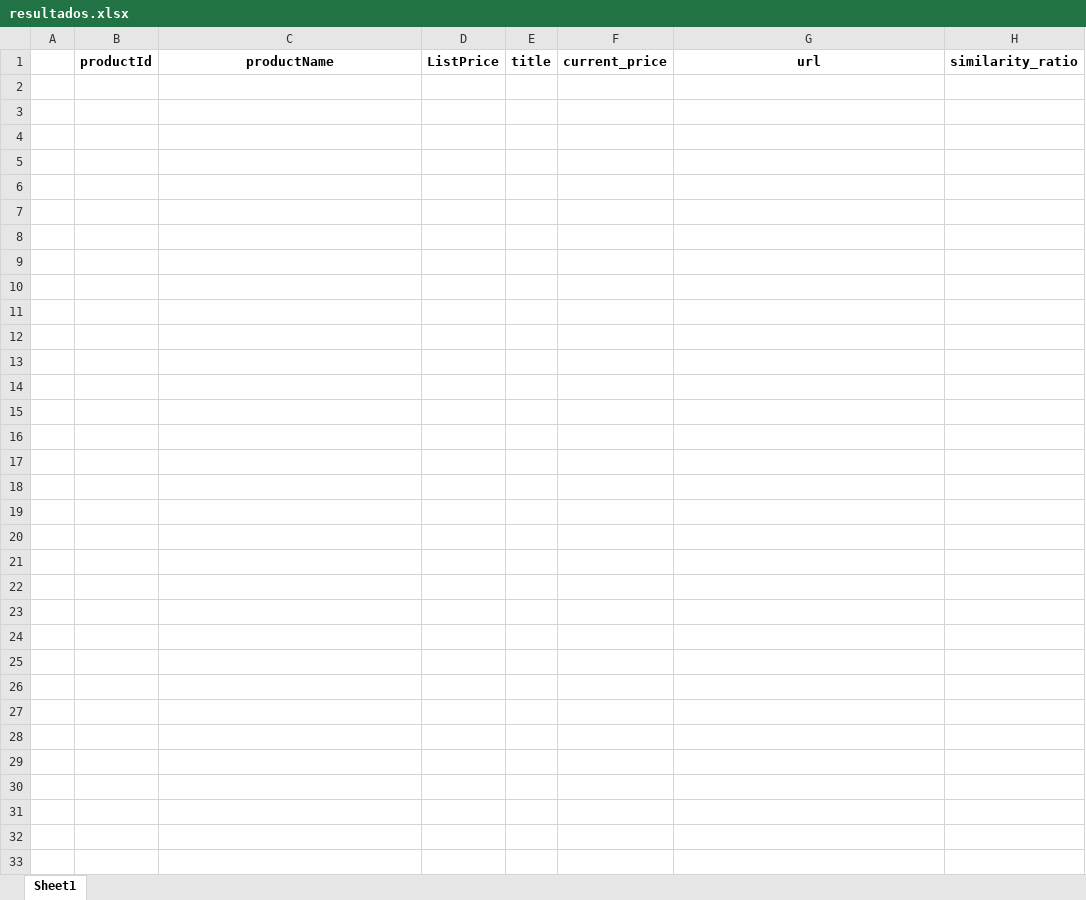
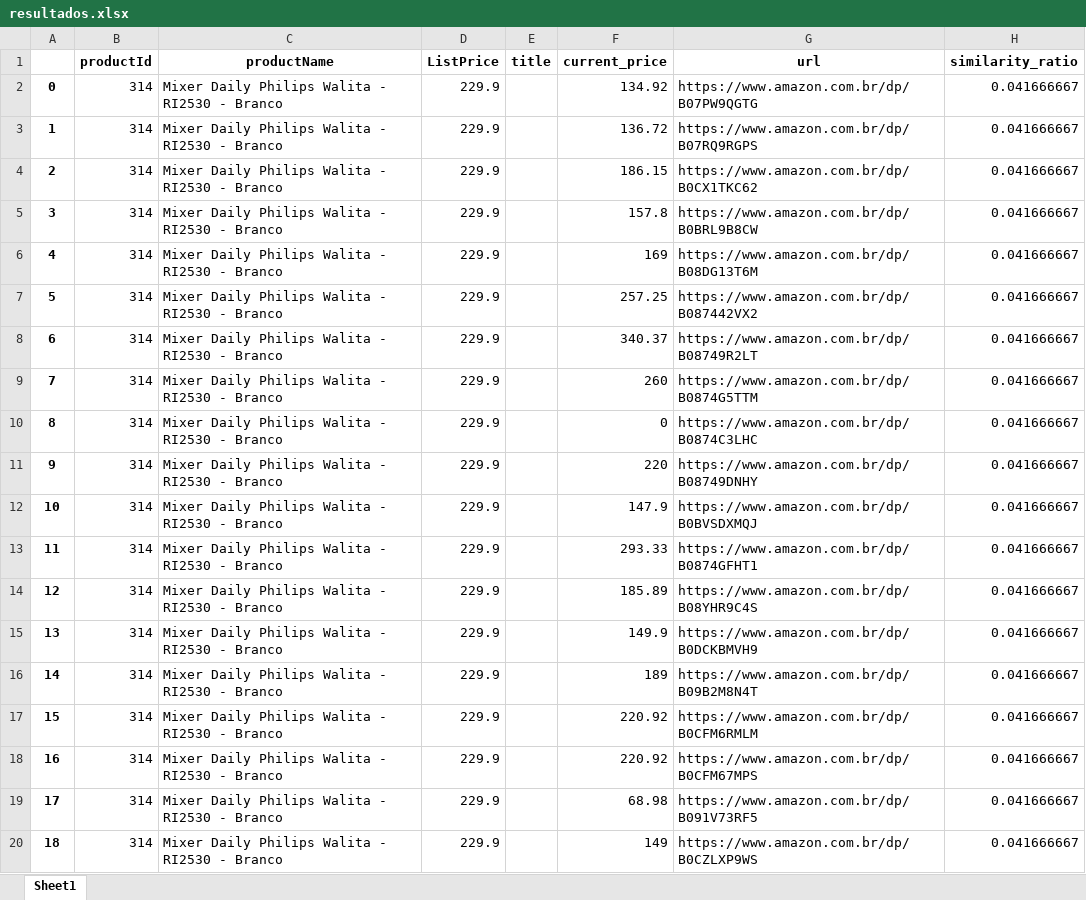
Before and after one commit to frbelotto/Playwright_Scraping, an Excel workbook: resultados.xlsx, sheet Sheet1, drawn as a sheet; only a part is shown; values as stored, in another font and other column widths than the file's, no borders; the diff covers the shown part only; the diff names each change by its address in the sheet, - before the commit and + after, or states it on an @@ line.

```diff
--- a/resultados.xlsx (sheet Sheet1)
+++ b/resultados.xlsx (sheet Sheet1)
+row 2: 0 | 314 | Mixer Daily Philips Walita - RI2530 - Branco | 229.9 |  | 134.92 | https://www.amazon.com.br/dp/B07PW9QGTG | 0.041666667
+row 3: 1 | 314 | Mixer Daily Philips Walita - RI2530 - Branco | 229.9 |  | 136.72 | https://www.amazon.com.br/dp/B07RQ9RGPS | 0.041666667
+row 4: 2 | 314 | Mixer Daily Philips Walita - RI2530 - Branco | 229.9 |  | 186.15 | https://www.amazon.com.br/dp/B0CX1TKC62 | 0.041666667
+row 5: 3 | 314 | Mixer Daily Philips Walita - RI2530 - Branco | 229.9 |  | 157.8 | https://www.amazon.com.br/dp/B0BRL9B8CW | 0.041666667
+row 6: 4 | 314 | Mixer Daily Philips Walita - RI2530 - Branco | 229.9 |  | 169 | https://www.amazon.com.br/dp/B08DG13T6M | 0.041666667
+row 7: 5 | 314 | Mixer Daily Philips Walita - RI2530 - Branco | 229.9 |  | 257.25 | https://www.amazon.com.br/dp/B087442VX2 | 0.041666667
+row 8: 6 | 314 | Mixer Daily Philips Walita - RI2530 - Branco | 229.9 |  | 340.37 | https://www.amazon.com.br/dp/B08749R2LT | 0.041666667
+row 9: 7 | 314 | Mixer Daily Philips Walita - RI2530 - Branco | 229.9 |  | 260 | https://www.amazon.com.br/dp/B0874G5TTM | 0.041666667
+row 10: 8 | 314 | Mixer Daily Philips Walita - RI2530 - Branco | 229.9 |  | 0 | https://www.amazon.com.br/dp/B0874C3LHC | 0.041666667
+row 11: 9 | 314 | Mixer Daily Philips Walita - RI2530 - Branco | 229.9 |  | 220 | https://www.amazon.com.br/dp/B08749DNHY | 0.041666667
+row 12: 10 | 314 | Mixer Daily Philips Walita - RI2530 - Branco | 229.9 |  | 147.9 | https://www.amazon.com.br/dp/B0BVSDXMQJ | 0.041666667
+row 13: 11 | 314 | Mixer Daily Philips Walita - RI2530 - Branco | 229.9 |  | 293.33 | https://www.amazon.com.br/dp/B0874GFHT1 | 0.041666667
+row 14: 12 | 314 | Mixer Daily Philips Walita - RI2530 - Branco | 229.9 |  | 185.89 | https://www.amazon.com.br/dp/B08YHR9C4S | 0.041666667
+row 15: 13 | 314 | Mixer Daily Philips Walita - RI2530 - Branco | 229.9 |  | 149.9 | https://www.amazon.com.br/dp/B0DCKBMVH9 | 0.041666667
+row 16: 14 | 314 | Mixer Daily Philips Walita - RI2530 - Branco | 229.9 |  | 189 | https://www.amazon.com.br/dp/B09B2M8N4T | 0.041666667
+row 17: 15 | 314 | Mixer Daily Philips Walita - RI2530 - Branco | 229.9 |  | 220.92 | https://www.amazon.com.br/dp/B0CFM6RMLM | 0.041666667
+row 18: 16 | 314 | Mixer Daily Philips Walita - RI2530 - Branco | 229.9 |  | 220.92 | https://www.amazon.com.br/dp/B0CFM67MPS | 0.041666667
+row 19: 17 | 314 | Mixer Daily Philips Walita - RI2530 - Branco | 229.9 |  | 68.98 | https://www.amazon.com.br/dp/B091V73RF5 | 0.041666667
+row 20: 18 | 314 | Mixer Daily Philips Walita - RI2530 - Branco | 229.9 |  | 149 | https://www.amazon.com.br/dp/B0CZLXP9WS | 0.041666667
```
Also changed, not shown: 41 added rows elsewhere in this sheet, 3 other files.
